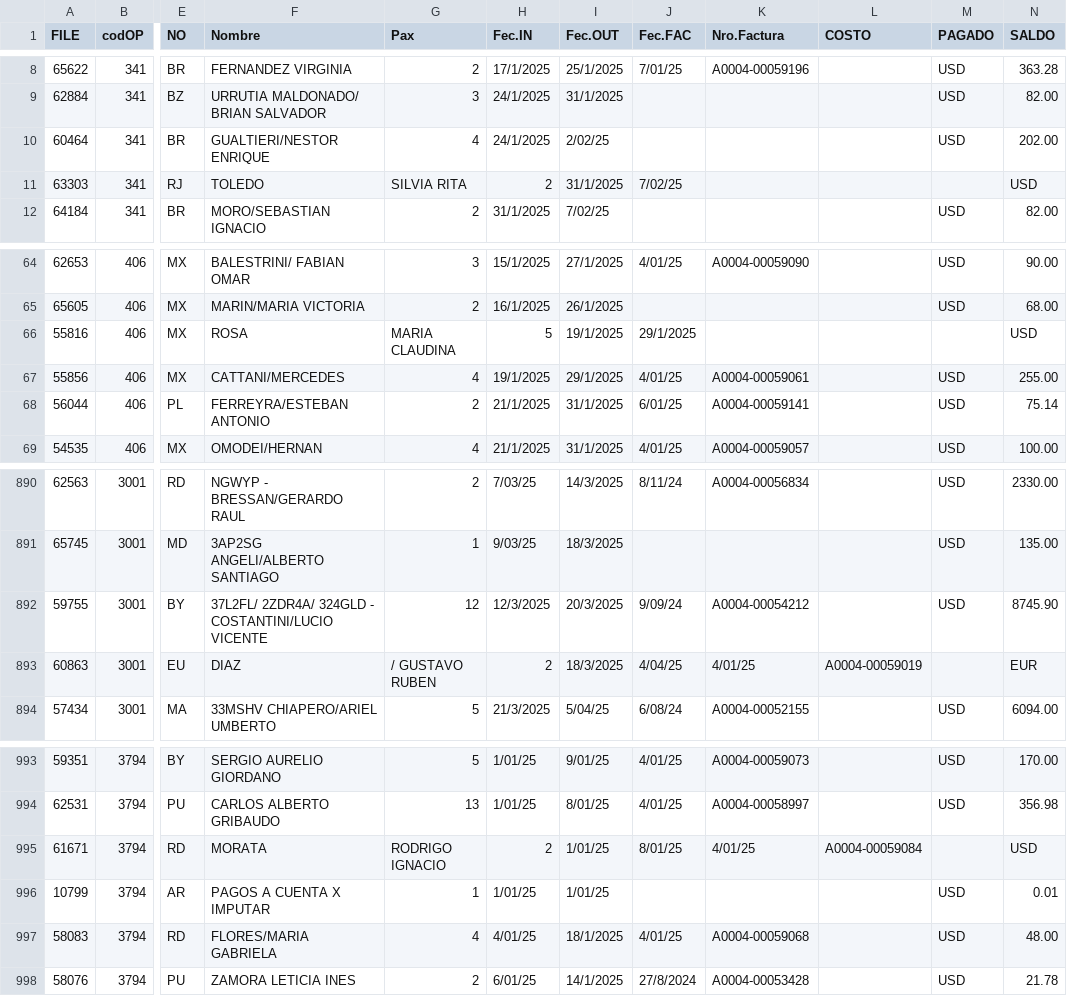
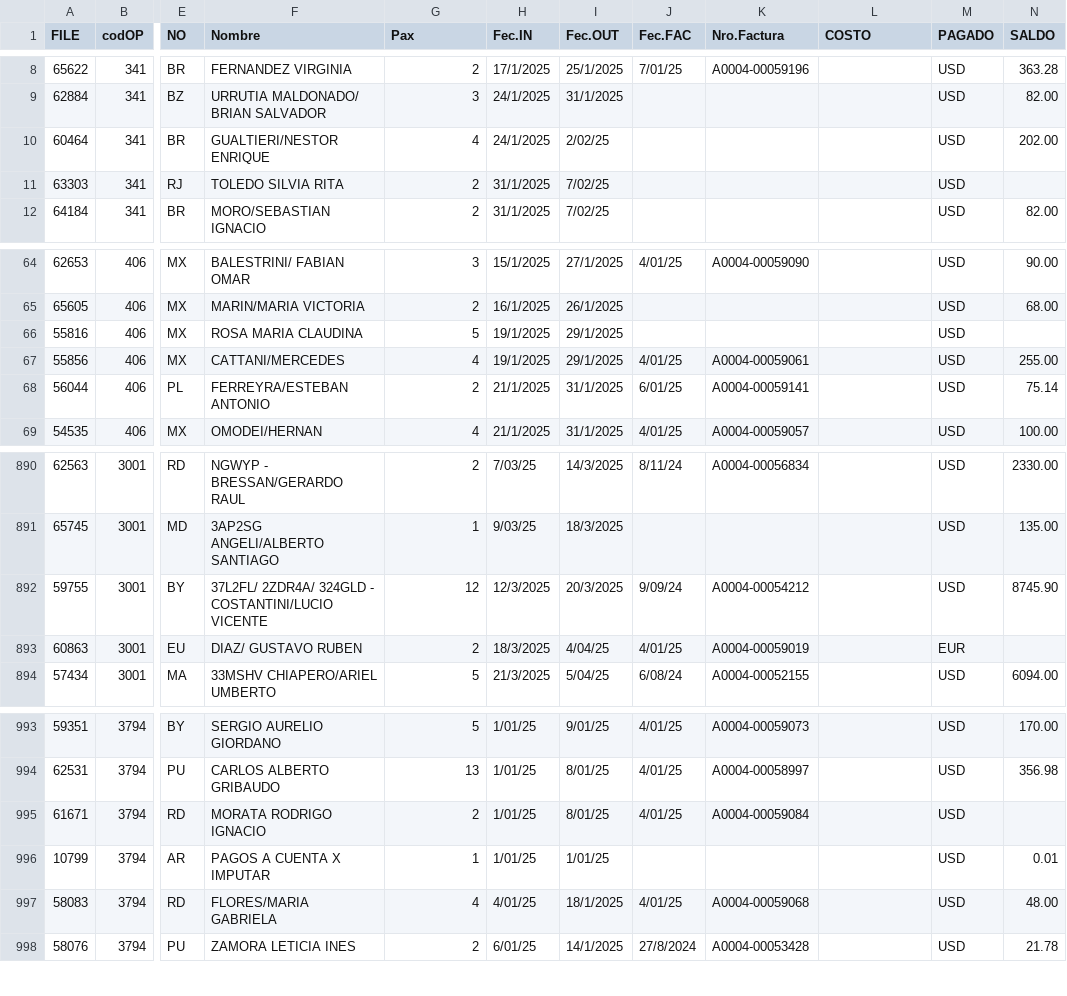
Before and after one commit to MarcoCenturion/Linux, a CSV file: files3_corregido.csv, drawn as a sheet; only a part is shown, gaps mark what is left out; the diff covers the shown part only; the diff names each change by its address in the sheet, - before the commit and + after, or states it on an @@ line.

```diff
--- a/files3_corregido.csv
+++ b/files3_corregido.csv
-F11 (Nombre): TOLEDO
+F11 (Nombre): TOLEDO SILVIA RITA
-G11 (Pax): SILVIA RITA
+G11 (Pax): 2
-H11 (Fec.IN): 2
+H11 (Fec.IN): 31/1/2025
-I11 (Fec.OUT): 31/1/2025
+I11 (Fec.OUT): 7/02/25
-J11 (Fec.FAC): 7/02/25
+J11 (Fec.FAC): (empty)
-M11 (PAGADO): (empty)
+M11 (PAGADO): USD
-N11 (SALDO): USD
+N11 (SALDO): (empty)
-F66 (Nombre): ROSA
+F66 (Nombre): ROSA MARIA CLAUDINA
-G66 (Pax): MARIA CLAUDINA
+G66 (Pax): 5
-H66 (Fec.IN): 5
+H66 (Fec.IN): 19/1/2025
-I66 (Fec.OUT): 19/1/2025
+I66 (Fec.OUT): 29/1/2025
-J66 (Fec.FAC): 29/1/2025
+J66 (Fec.FAC): (empty)
-M66 (PAGADO): (empty)
+M66 (PAGADO): USD
-N66 (SALDO): USD
+N66 (SALDO): (empty)
-F893 (Nombre): DIAZ
+F893 (Nombre): DIAZ/ GUSTAVO RUBEN
-G893 (Pax): / GUSTAVO RUBEN
+G893 (Pax): 2
-H893 (Fec.IN): 2
+H893 (Fec.IN): 18/3/2025
-I893 (Fec.OUT): 18/3/2025
+I893 (Fec.OUT): 4/04/25
-J893 (Fec.FAC): 4/04/25
+J893 (Fec.FAC): 4/01/25
-K893 (Nro.Factura): 4/01/25
+K893 (Nro.Factura): A0004-00059019
-L893 (COSTO): A0004-00059019
+L893 (COSTO): (empty)
-M893 (PAGADO): (empty)
+M893 (PAGADO): EUR
-N893 (SALDO): EUR
+N893 (SALDO): (empty)
-F995 (Nombre): MORATA
+F995 (Nombre): MORATA RODRIGO IGNACIO
-G995 (Pax): RODRIGO IGNACIO
+G995 (Pax): 2
-H995 (Fec.IN): 2
+H995 (Fec.IN): 1/01/25
-I995 (Fec.OUT): 1/01/25
+I995 (Fec.OUT): 8/01/25
-J995 (Fec.FAC): 8/01/25
+J995 (Fec.FAC): 4/01/25
-K995 (Nro.Factura): 4/01/25
+K995 (Nro.Factura): A0004-00059084
-L995 (COSTO): A0004-00059084
+L995 (COSTO): (empty)
-M995 (PAGADO): (empty)
+M995 (PAGADO): USD
-N995 (SALDO): USD
+N995 (SALDO): (empty)
```
Also changed, not shown: 154 edited cells elsewhere in this file, 4 other files.
